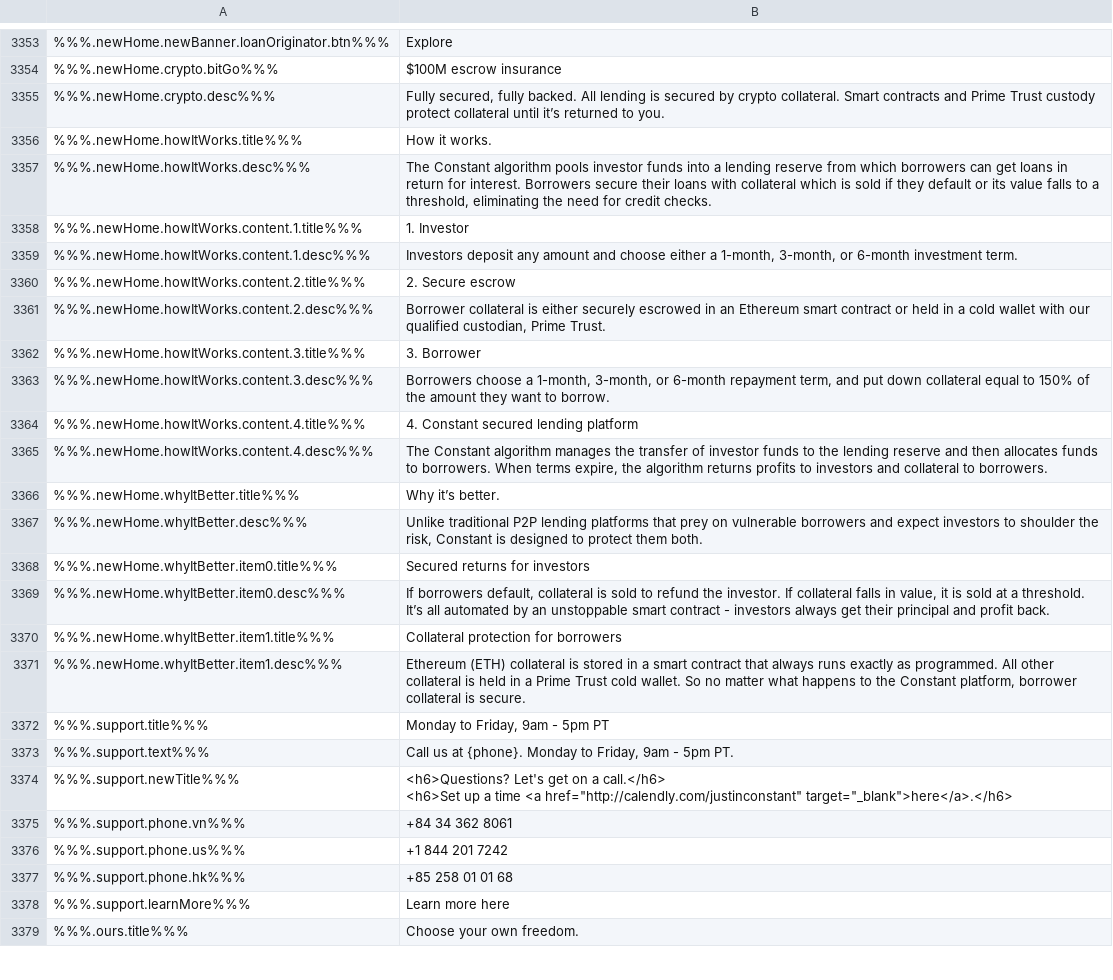
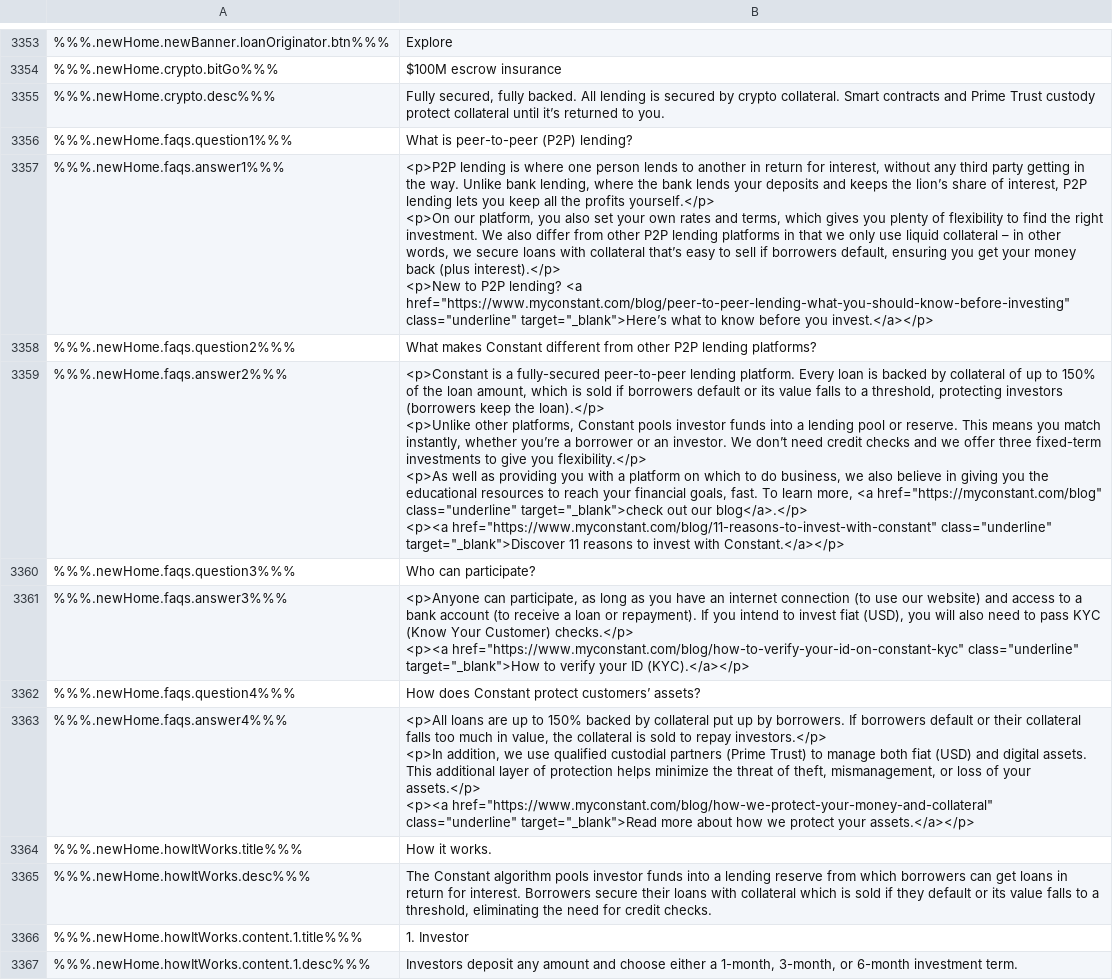
Before and after one commit to duyhtq/constant-web-i18n, a CSV file: store/en.csv, drawn as a sheet; only a part is shown, gaps mark what is left out; the shorter side is filled out with more unchanged rows; ↵ is a line break in a cell; the diff names each change by its address in the sheet, - before the commit and + after, or states it on an @@ line.

```diff
--- a/store/en.csv
+++ b/store/en.csv
+row 3356: %%%.newHome.faqs.question1%%% | What is peer-to-peer (P2P) lending?
+row 3357: %%%.newHome.faqs.answer1%%% | <p>P2P lending is where one person lends to another in return for interest, without any third party getting in the way. Unlike bank lending, where the bank lends your deposits and keeps the lion’s share of interest, P2P lending lets you keep all the profits yourself.</p> ↵ <p>On our platform, you also set your own rates and terms, which gives you plenty of flexibility to find the right investment. We also differ from other P2P lending platforms in that we only use liquid collateral – in other words, we secure loans with collateral that’s easy to sell if borrowers default, ensuring you get your money back (plus interest).</p> ↵ <p>New to P2P lending? <a href="https://www.myconstant.com/blog/peer-to-peer-lending-what-you-should-know-before-investing" class="underline" target="_blank">Here’s what to know before you invest.</a></p>
+row 3358: %%%.newHome.faqs.question2%%% | What makes Constant different from other P2P lending platforms?
+row 3359: %%%.newHome.faqs.answer2%%% | <p>Constant is a fully-secured peer-to-peer lending platform. Every loan is backed by collateral of up to 150% of the loan amount, which is sold if borrowers default or its value falls to a threshold, protecting investors (borrowers keep the loan).</p> ↵ <p>Unlike other platforms, Constant pools investor funds into a lending pool or reserve. This means you match instantly, whether you’re a borrower or an investor. We don’t need credit checks and we offer three fixed-term investments to give you flexibility.</p> ↵ <p>As well as providing you with a platform on which to do business, we also believe in giving you the educational resources to reach your financial goals, fast. To learn more, <a href="https://myconstant.com/blog" class="underline" target="_blank">check out our blog</a>.</p> ↵ <p><a href="https://www.myconstant.com/blog/11-reasons-to-invest-with-constant" class="underline" target="_blank">Discover 11 reasons to invest with Constant.</a></p>
+row 3360: %%%.newHome.faqs.question3%%% | Who can participate?
+row 3361: %%%.newHome.faqs.answer3%%% | <p>Anyone can participate, as long as you have an internet connection (to use our website) and access to a bank account (to receive a loan or repayment). If you intend to invest fiat (USD), you will also need to pass KYC (Know Your Customer) checks.</p> ↵ <p><a href="https://www.myconstant.com/blog/how-to-verify-your-id-on-constant-kyc" class="underline" target="_blank">How to verify your ID (KYC).</a></p>
+row 3362: %%%.newHome.faqs.question4%%% | How does Constant protect customers’ assets?
+row 3363: %%%.newHome.faqs.answer4%%% | <p>All loans are up to 150% backed by collateral put up by borrowers. If borrowers default or their collateral falls too much in value, the collateral is sold to repay investors.</p> ↵ <p>In addition, we use qualified custodial partners (Prime Trust) to manage both fiat (USD) and digital assets. This additional layer of protection helps minimize the threat of theft, mismanagement, or loss of your assets.</p> ↵ <p><a href="https://www.myconstant.com/blog/how-we-protect-your-money-and-collateral" class="underline" target="_blank">Read more about how we protect your assets.</a></p>
```
Also changed, not shown: 2 other files.
